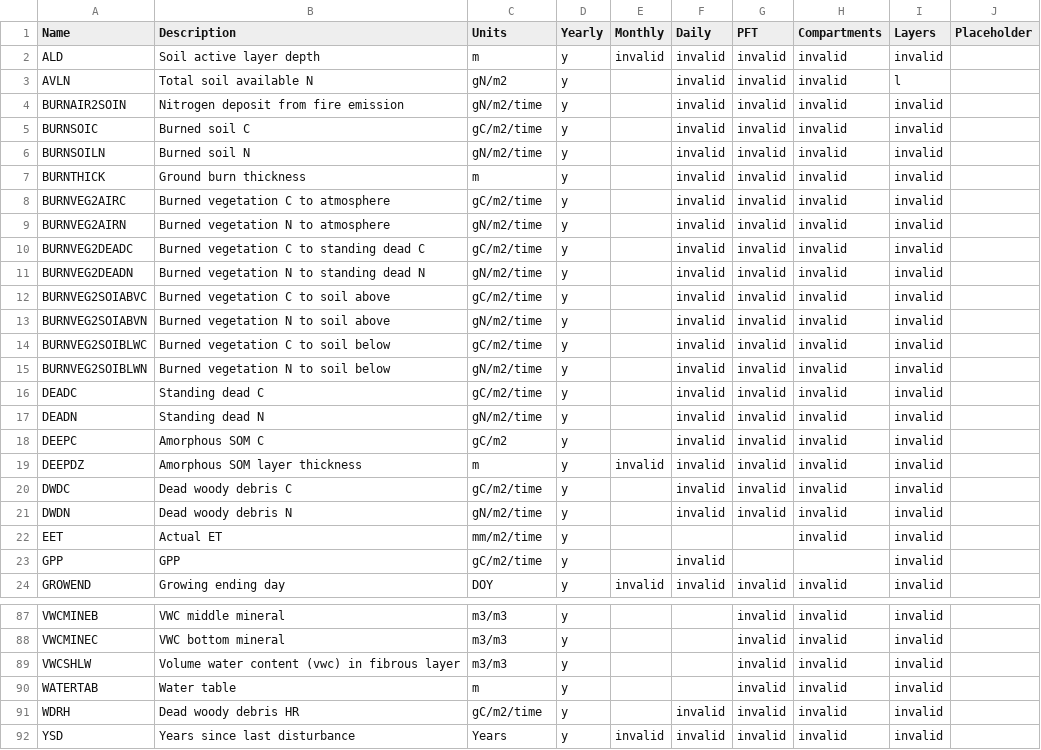
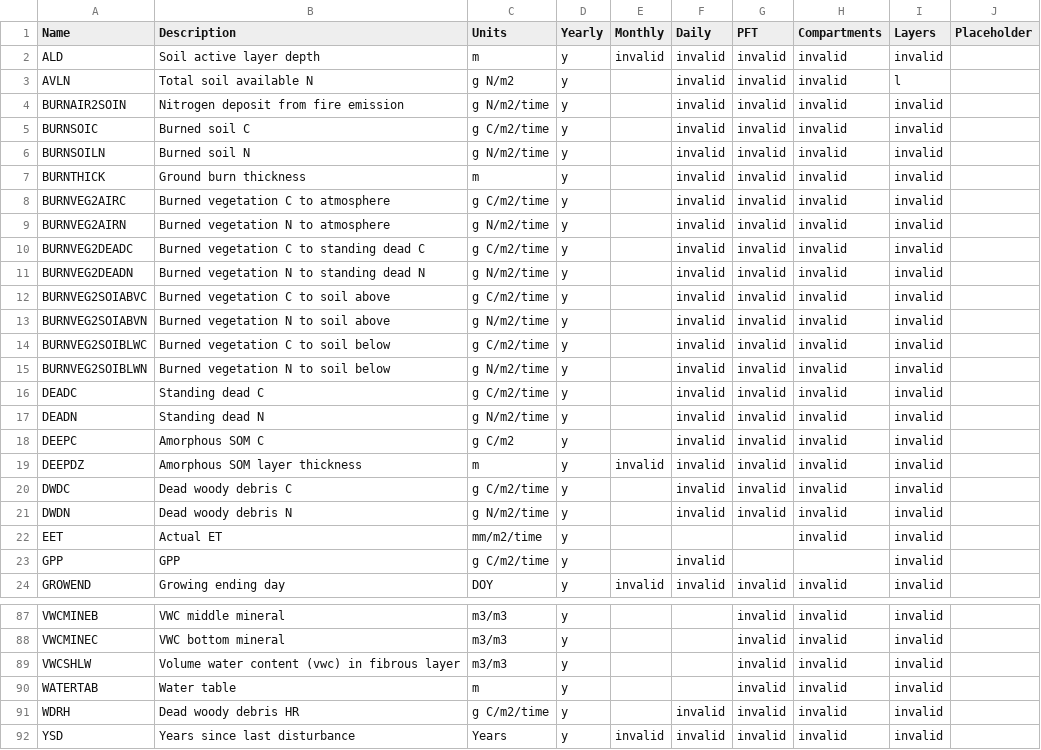
Before and after one commit to uaf-arctic-eco-modeling/dvm-dos-tem, a CSV file: config/output_spec.csv, drawn as a sheet; only a part is shown, gaps mark what is left out; the diff covers the shown part only.

Commit message:
Update units strings in output_spec.csv to conform to UDUNITS spec.
For various implementations of UDUNITS to work, there needs to be
a space between grams and C (or N) in the units strings. For example:
This is better: "g C/m2/year" than this "gC/m2/year".

Also updated the temperature units from oC to degree_C

```diff
--- a/config/output_spec.csv
+++ b/config/output_spec.csv
@@ -2,23 +2,23 @@ Name,Description,Units,Yearly,Monthly,Daily,PFT,Compartments,Layers,Placeholder
 ALD,Soil active layer depth,m,y,invalid,invalid,invalid,invalid,invalid,
-AVLN,Total soil available N,gN/m2,y,,invalid,invalid,invalid,l,
-BURNAIR2SOIN,Nitrogen deposit from fire emission,gN/m2/time,y,,invalid,invalid,invalid,invalid,
-BURNSOIC,Burned soil C,gC/m2/time,y,,invalid,invalid,invalid,invalid,
-BURNSOILN,Burned soil N,gN/m2/time,y,,invalid,invalid,invalid,invalid,
+AVLN,Total soil available N,g N/m2,y,,invalid,invalid,invalid,l,
+BURNAIR2SOIN,Nitrogen deposit from fire emission,g N/m2/time,y,,invalid,invalid,invalid,invalid,
+BURNSOIC,Burned soil C,g C/m2/time,y,,invalid,invalid,invalid,invalid,
+BURNSOILN,Burned soil N,g N/m2/time,y,,invalid,invalid,invalid,invalid,
 BURNTHICK,Ground burn thickness ,m,y,,invalid,invalid,invalid,invalid,
-BURNVEG2AIRC,Burned vegetation C to atmosphere,gC/m2/time,y,,invalid,invalid,invalid,invalid,
-BURNVEG2AIRN,Burned vegetation N to atmosphere,gN/m2/time,y,,invalid,invalid,invalid,invalid,
-BURNVEG2DEADC,Burned vegetation C to standing dead C,gC/m2/time,y,,invalid,invalid,invalid,invalid,
-BURNVEG2DEADN,Burned vegetation N to standing dead N,gN/m2/time,y,,invalid,invalid,invalid,invalid,
-BURNVEG2SOIABVC,Burned vegetation C to soil above,gC/m2/time,y,,invalid,invalid,invalid,invalid,
-BURNVEG2SOIABVN,Burned vegetation N to soil above,gN/m2/time,y,,invalid,invalid,invalid,invalid,
-BURNVEG2SOIBLWC,Burned vegetation C to soil below,gC/m2/time,y,,invalid,invalid,invalid,invalid,
-BURNVEG2SOIBLWN,Burned vegetation N to soil below,gN/m2/time,y,,invalid,invalid,invalid,invalid,
-DEADC,Standing dead C,gC/m2/time,y,,invalid,invalid,invalid,invalid,
-DEADN,Standing dead N,gN/m2/time,y,,invalid,invalid,invalid,invalid,
-DEEPC,Amorphous SOM C,gC/m2,y,,invalid,invalid,invalid,invalid,
+BURNVEG2AIRC,Burned vegetation C to atmosphere,g C/m2/time,y,,invalid,invalid,invalid,invalid,
+BURNVEG2AIRN,Burned vegetation N to atmosphere,g N/m2/time,y,,invalid,invalid,invalid,invalid,
+BURNVEG2DEADC,Burned vegetation C to standing dead C,g C/m2/time,y,,invalid,invalid,invalid,invalid,
+BURNVEG2DEADN,Burned vegetation N to standing dead N,g N/m2/time,y,,invalid,invalid,invalid,invalid,
+BURNVEG2SOIABVC,Burned vegetation C to soil above,g C/m2/time,y,,invalid,invalid,invalid,invalid,
+BURNVEG2SOIABVN,Burned vegetation N to soil above,g N/m2/time,y,,invalid,invalid,invalid,invalid,
+BURNVEG2SOIBLWC,Burned vegetation C to soil below,g C/m2/time,y,,invalid,invalid,invalid,invalid,
+BURNVEG2SOIBLWN,Burned vegetation N to soil below,g N/m2/time,y,,invalid,invalid,invalid,invalid,
+DEADC,Standing dead C,g C/m2/time,y,,invalid,invalid,invalid,invalid,
+DEADN,Standing dead N,g N/m2/time,y,,invalid,invalid,invalid,invalid,
+DEEPC,Amorphous SOM C,g C/m2,y,,invalid,invalid,invalid,invalid,
 DEEPDZ,Amorphous SOM layer thickness,m,y,invalid,invalid,invalid,invalid,invalid,
-DWDC,Dead woody debris C,gC/m2/time,y,,invalid,invalid,invalid,invalid,
-DWDN,Dead woody debris N,gN/m2/time,y,,invalid,invalid,invalid,invalid,
+DWDC,Dead woody debris C,g C/m2/time,y,,invalid,invalid,invalid,invalid,
+DWDN,Dead woody debris N,g N/m2/time,y,,invalid,invalid,invalid,invalid,
 EET,Actual ET,mm/m2/time,y,,,,invalid,invalid,
-GPP,GPP,gC/m2/time,y,,invalid,,,invalid,
+GPP,GPP,g C/m2/time,y,,invalid,,,invalid,
 GROWEND,Growing ending day,DOY,y,invalid,invalid,invalid,invalid,invalid,
@@ -90,3 +90,3 @@ VWCSHLW,Volume water content (vwc) in fibrous layer,m3/m3,y,,,invalid,invalid,in
 WATERTAB,Water table,m,y,,,invalid,invalid,invalid,
-WDRH,Dead woody debris HR,gC/m2/time,y,,invalid,invalid,invalid,invalid,
+WDRH,Dead woody debris HR,g C/m2/time,y,,invalid,invalid,invalid,invalid,
 YSD,Years since last disturbance,Years,y,invalid,invalid,invalid,invalid,invalid,
```
Also changed, not shown: 29 edited cells elsewhere in this file.
